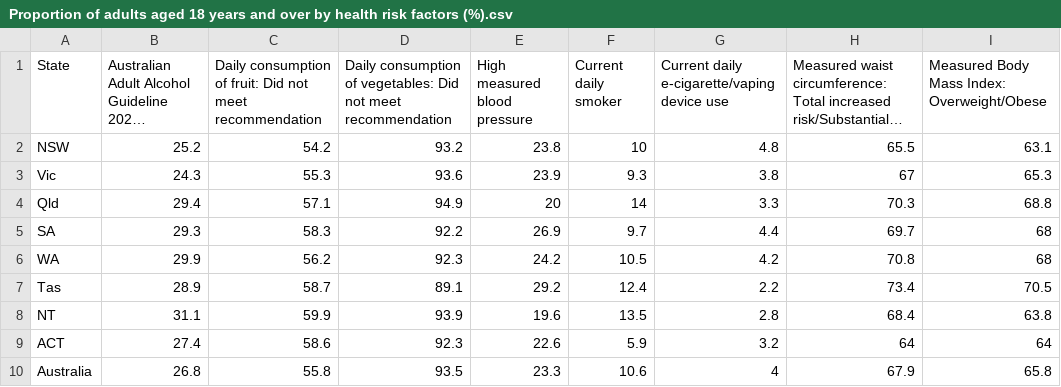
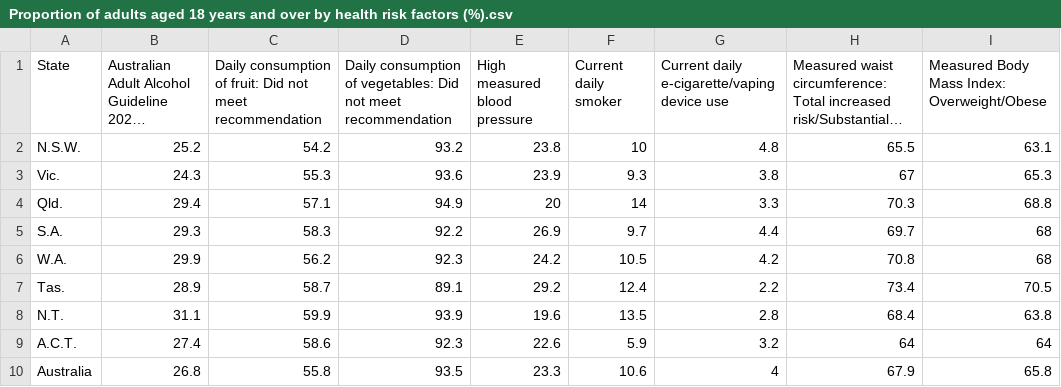
Before and after one commit to Joshuatanmy/FIT3179-Assignment2, a CSV file: data/Proportion of adults aged 18 years and over by health risk factors (%).csv, drawn as a sheet; long unchanged cells end in …; the diff names each change by its address in the sheet, - before the commit and + after, or states it on an @@ line.

Commit message:
Update Proportion of adults aged 18 years and over by health risk factors (%).csv

```diff
--- a/data/Proportion of adults aged 18 years and over by health risk factors (%).csv
+++ b/data/Proportion of adults aged 18 years and over by health risk factors (%).csv
-A2 (State): NSW
+A2 (State): N.S.W.
-A3 (State): Vic
+A3 (State): Vic.
-A4 (State): Qld
+A4 (State): Qld.
-A5 (State): SA
+A5 (State): S.A.
-A6 (State): WA
+A6 (State): W.A.
-A7 (State): Tas
+A7 (State): Tas.
-A8 (State): NT
+A8 (State): N.T.
-A9 (State): ACT
+A9 (State): A.C.T.
```
